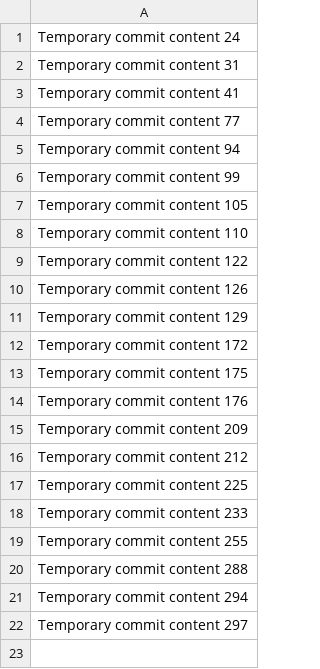
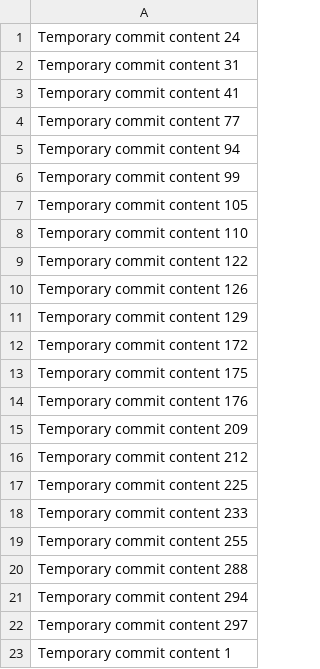
Before and after one commit to abigailroytass/SmartBudget, a CSV file: data.csv, drawn as a sheet; the diff names each change by its address in the sheet, - before the commit and + after, or states it on an @@ line.

```diff
--- a/data.csv
+++ b/data.csv
+row 23: Temporary commit content 1
```
